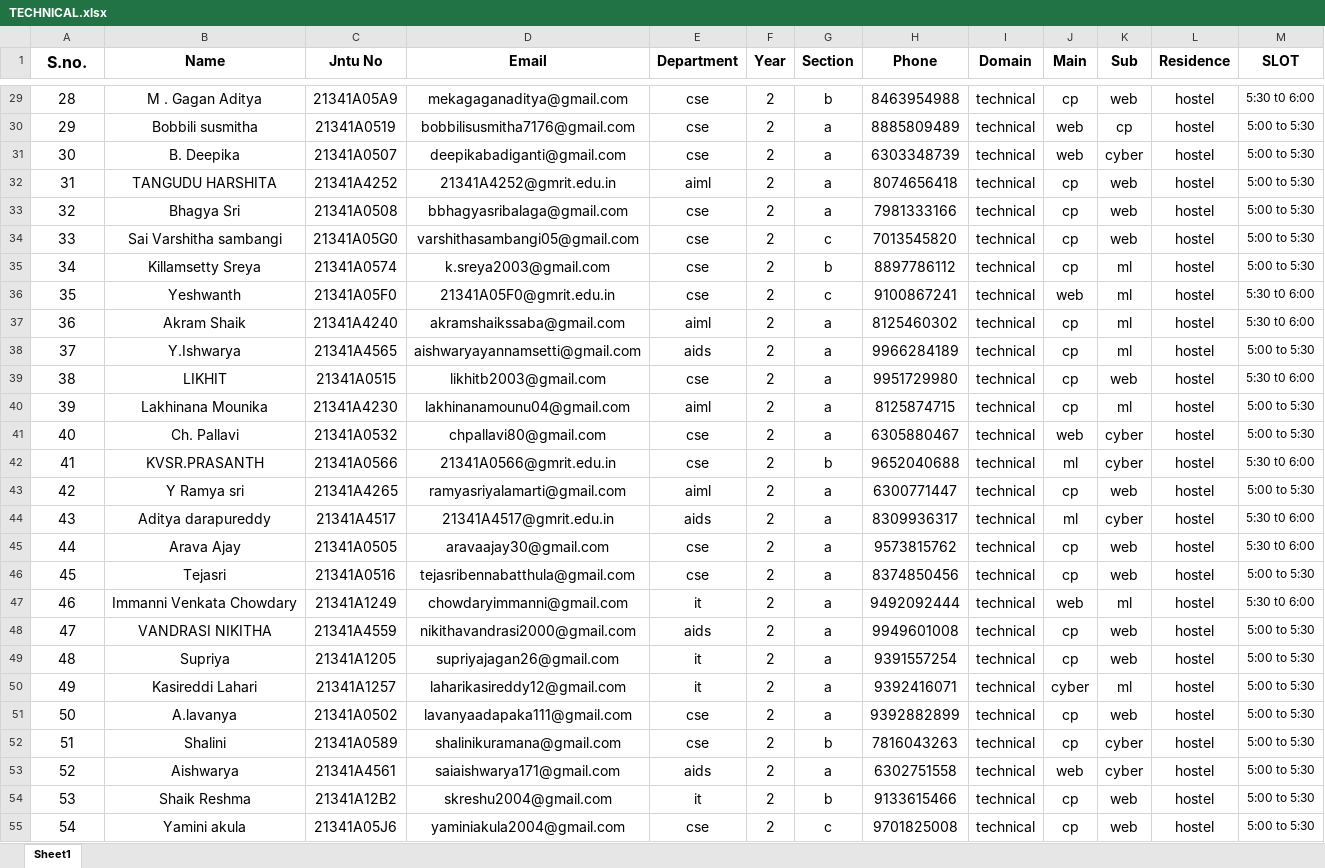
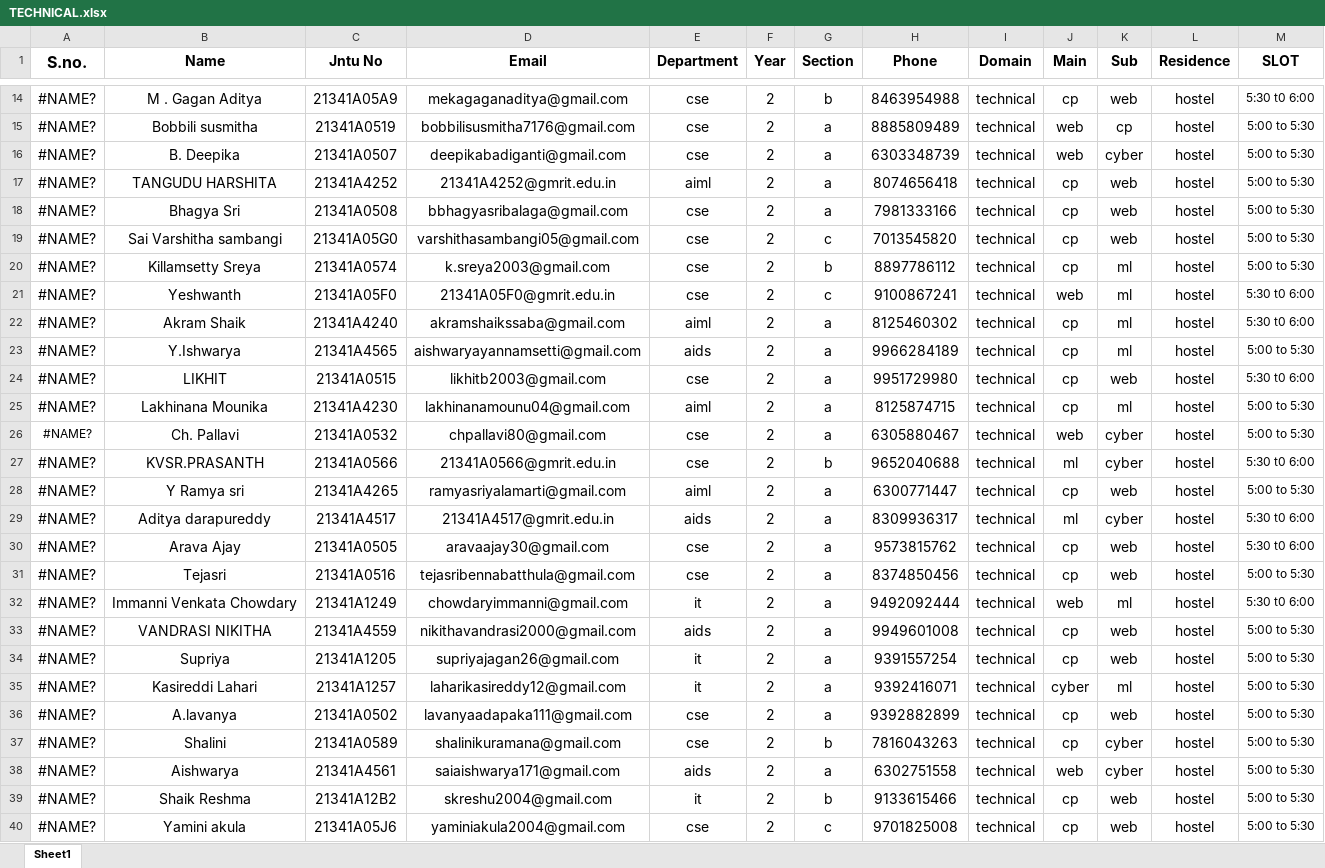
Before and after one commit to EswarBenarjee/selection-report, an Excel workbook: Schedule/TECHNICAL.xlsx, sheet Sheet1, drawn as a sheet; only a part is shown, gaps mark what is left out; values as stored, in another font and other column widths than the file's, no borders; addresses are those after the commit; the diff covers the shown part only; the diff names each change by its address in the sheet, - before the commit and + after, or states it on an @@ line.

```diff
--- a/Schedule/TECHNICAL.xlsx (sheet Sheet1)
+++ b/Schedule/TECHNICAL.xlsx (sheet Sheet1)
-A14 (S.no.): 28
+A14 (S.no.): #NAME?
-A15 (S.no.): 29
+A15 (S.no.): #NAME?
-A16 (S.no.): 30
+A16 (S.no.): #NAME?
-A17 (S.no.): 31
+A17 (S.no.): #NAME?
-A18 (S.no.): 32
+A18 (S.no.): #NAME?
-A19 (S.no.): 33
+A19 (S.no.): #NAME?
-A20 (S.no.): 34
+A20 (S.no.): #NAME?
-A21 (S.no.): 35
+A21 (S.no.): #NAME?
-A22 (S.no.): 36
+A22 (S.no.): #NAME?
-A23 (S.no.): 37
+A23 (S.no.): #NAME?
-A24 (S.no.): 38
+A24 (S.no.): #NAME?
-A25 (S.no.): 39
+A25 (S.no.): #NAME?
-A26 (S.no.): 40
+A26 (S.no.): #NAME?
@@ A26 text size: smaller @@
-A27 (S.no.): 41
+A27 (S.no.): #NAME?
-A28 (S.no.): 42
+A28 (S.no.): #NAME?
-A29 (S.no.): 43
+A29 (S.no.): #NAME?
-A30 (S.no.): 44
+A30 (S.no.): #NAME?
-A31 (S.no.): 45
+A31 (S.no.): #NAME?
-A32 (S.no.): 46
+A32 (S.no.): #NAME?
-A33 (S.no.): 47
+A33 (S.no.): #NAME?
-A34 (S.no.): 48
+A34 (S.no.): #NAME?
-A35 (S.no.): 49
+A35 (S.no.): #NAME?
-A36 (S.no.): 50
+A36 (S.no.): #NAME?
-A37 (S.no.): 51
+A37 (S.no.): #NAME?
-A38 (S.no.): 52
+A38 (S.no.): #NAME?
-A39 (S.no.): 53
+A39 (S.no.): #NAME?
-A40 (S.no.): 54
+A40 (S.no.): #NAME?
```
Also changed, not shown: 15 added rows, 15 removed rows and 28 edited cells elsewhere in this sheet, Schedule/NON TECHNICAL.xlsx, 5 other files.
